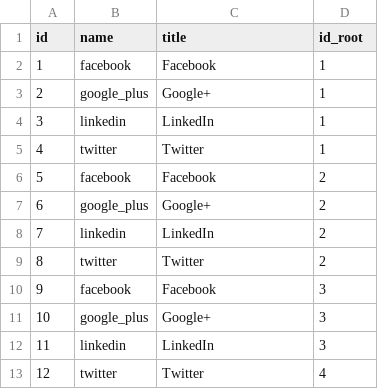
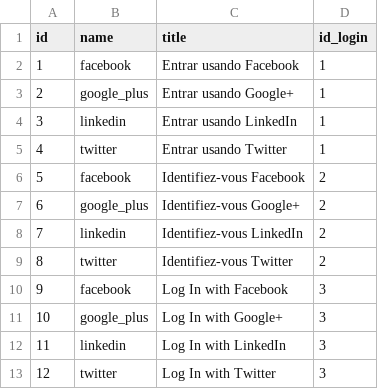
Before and after one commit to SIGMA-IT/sgm-nodejs, a CSV file: tools/app/data/csv/open_ids.csv, drawn as a sheet.

```diff
--- a/tools/app/data/csv/open_ids.csv
+++ b/tools/app/data/csv/open_ids.csv
@@ -1,13 +1,13 @@
-id,name,title,id_root
-1,facebook,Facebook,1
-2,google_plus,Google+,1
-3,linkedin,LinkedIn,1
-4,twitter,Twitter,1
-5,facebook,Facebook,2
-6,google_plus,Google+,2
-7,linkedin,LinkedIn,2
-8,twitter,Twitter,2
-9,facebook,Facebook,3
-10,google_plus,Google+,3
-11,linkedin,LinkedIn,3
-12,twitter,Twitter,4
+id,name,title,id_login
+1,facebook,Entrar usando Facebook,1
+2,google_plus,Entrar usando 	Google+,1
+3,linkedin,Entrar usando LinkedIn,1
+4,twitter,Entrar usando Twitter,1
+5,facebook,Identifiez-vous Facebook,2
+6,google_plus,Identifiez-vous Google+,2
+7,linkedin,Identifiez-vous LinkedIn,2
+8,twitter,Identifiez-vous Twitter,2
+9,facebook,Log In with Facebook,3
+10,google_plus,Log In with Google+,3
+11,linkedin,Log In with LinkedIn,3
+12,twitter,Log In with Twitter,3
```
Also changed, not shown: tools/app/data/raw/open_ids.csv, 11 other files.
